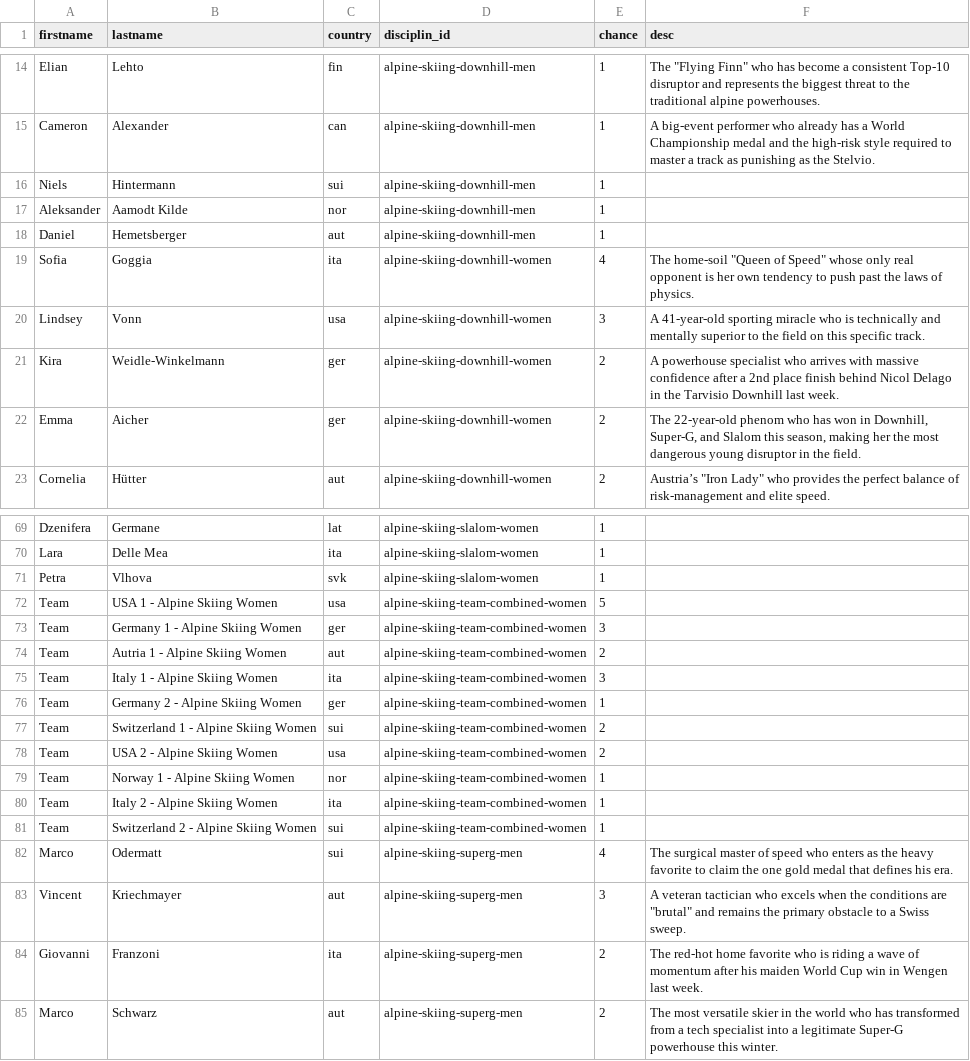
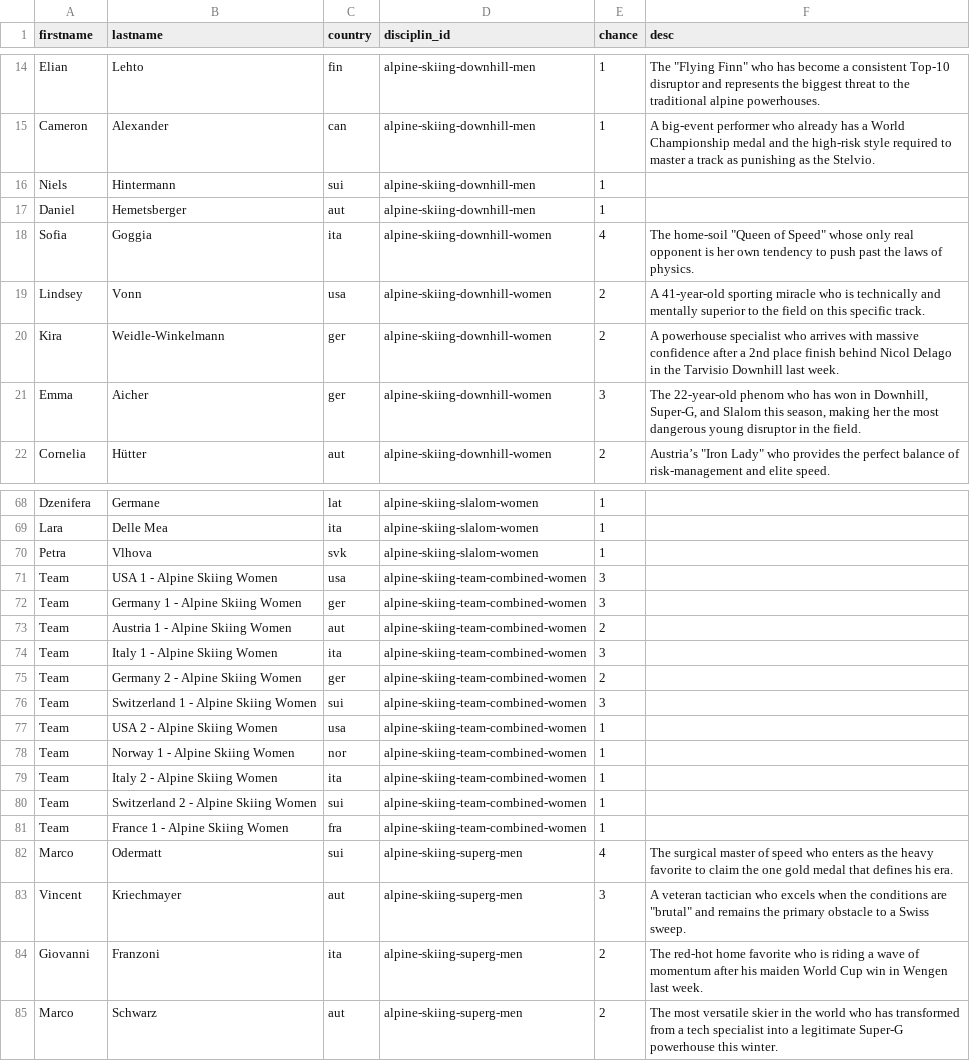
Before and after one commit to inwebitrust/winter-olympics-2026, a CSV file: public/data/athletes.csv, drawn as a sheet; only a part is shown, gaps mark what is left out; the diff covers the shown part only.

Commit message:
maj disciplin page

```diff
--- a/public/data/athletes.csv
+++ b/public/data/athletes.csv
@@ -16,8 +16,7 @@ Cameron,Alexander,can,alpine-skiing-downhill-men,1,A big-event performer who alr
 Niels,Hintermann,sui,alpine-skiing-downhill-men,1,
-Aleksander,Aamodt Kilde,nor,alpine-skiing-downhill-men,1,
 Daniel,Hemetsberger,aut,alpine-skiing-downhill-men,1,
 Sofia,Goggia,ita,alpine-skiing-downhill-women,4,"The home-soil ""Queen of Speed"" whose only real opponent is her own tendency to push past the laws of physics."
-Lindsey,Vonn,usa,alpine-skiing-downhill-women,3,A 41-year-old sporting miracle who is technically and mentally superior to the field on this specific track.
+Lindsey,Vonn,usa,alpine-skiing-downhill-women,2,A 41-year-old sporting miracle who is technically and mentally superior to the field on this specific track.
 Kira,Weidle-Winkelmann,ger,alpine-skiing-downhill-women,2,A powerhouse specialist who arrives with massive confidence after a 2nd place finish behind Nicol Delago in the Tarvisio Downhill last week.
-Emma,Aicher,ger,alpine-skiing-downhill-women,2,"The 22-year-old phenom who has won in Downhill, Super-G, and Slalom this season, making her the most dangerous young disruptor in the field."
+Emma,Aicher,ger,alpine-skiing-downhill-women,3,"The 22-year-old phenom who has won in Downhill, Super-G, and Slalom this season, making her the most dangerous young disruptor in the field."
 Cornelia,Hütter,aut,alpine-skiing-downhill-women,2,"Austria’s ""Iron Lady"" who provides the perfect balance of risk-management and elite speed."
@@ -71,9 +70,9 @@ Lara,Delle Mea,ita,alpine-skiing-slalom-women,1,
 Petra,Vlhova,svk,alpine-skiing-slalom-women,1,
-Team,USA 1 - Alpine Skiing Women,usa,alpine-skiing-team-combined-women,5,
+Team,USA 1 - Alpine Skiing Women,usa,alpine-skiing-team-combined-women,3,
 Team,Germany 1 - Alpine Skiing Women,ger,alpine-skiing-team-combined-women,3,
-Team,Autria 1 - Alpine Skiing Women,aut,alpine-skiing-team-combined-women,2,
+Team,Austria 1 - Alpine Skiing Women,aut,alpine-skiing-team-combined-women,2,
 Team,Italy 1 - Alpine Skiing Women,ita,alpine-skiing-team-combined-women,3,
-Team,Germany 2 - Alpine Skiing Women,ger,alpine-skiing-team-combined-women,1,
-Team,Switzerland 1 - Alpine Skiing Women,sui,alpine-skiing-team-combined-women,2,
-Team,USA 2 - Alpine Skiing Women,usa,alpine-skiing-team-combined-women,2,
+Team,Germany 2 - Alpine Skiing Women,ger,alpine-skiing-team-combined-women,2,
+Team,Switzerland 1 - Alpine Skiing Women,sui,alpine-skiing-team-combined-women,3,
+Team,USA 2 - Alpine Skiing Women,usa,alpine-skiing-team-combined-women,1,
 Team,Norway 1 - Alpine Skiing Women,nor,alpine-skiing-team-combined-women,1,
@@ -81,2 +80,3 @@ Team,Italy 2 - Alpine Skiing Women,ita,alpine-skiing-team-combined-women,1,
 Team,Switzerland 2 - Alpine Skiing Women,sui,alpine-skiing-team-combined-women,1,
+Team,France 1 - Alpine Skiing Women,fra,alpine-skiing-team-combined-women,1,
 Marco,Odermatt,sui,alpine-skiing-superg-men,4,The surgical master of speed who enters as the heavy favorite to claim the one gold medal that defines his era.
```
Also changed, not shown: 1 removed row and 2 edited cells elsewhere in this file, 1 other file.
